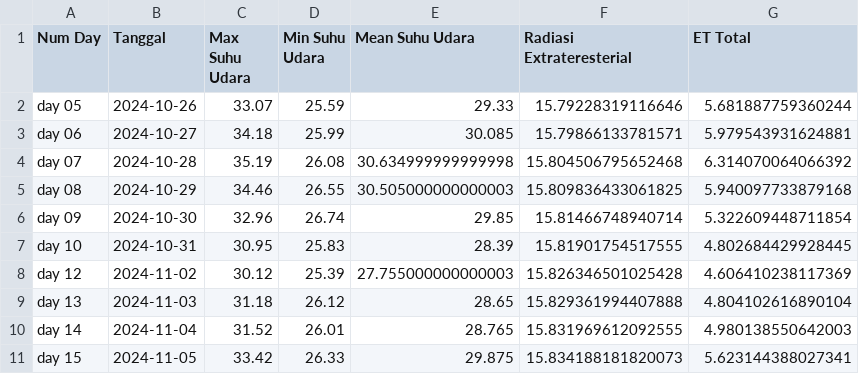
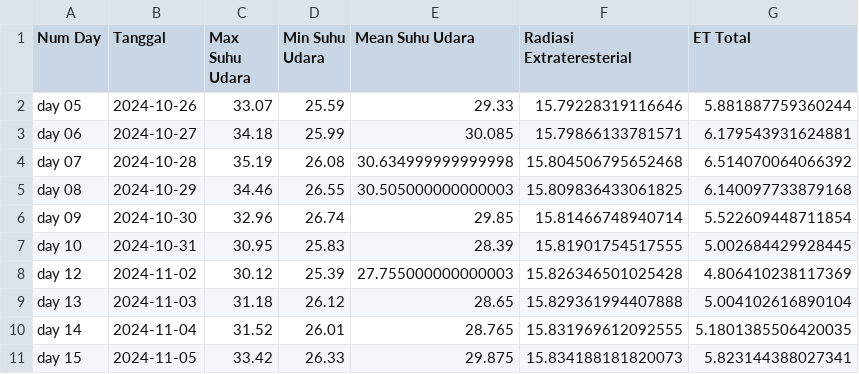
Before and after one commit to rafiachmadfr/Evapotranspiration-Analysis, a CSV file: hasil/Estimasi ET Hargreaves-Samani.csv, drawn as a sheet.

```diff
--- a/hasil/Estimasi ET Hargreaves-Samani.csv
+++ b/hasil/Estimasi ET Hargreaves-Samani.csv
@@ -1,11 +1,11 @@
 Num Day,Tanggal,Max Suhu Udara,Min Suhu Udara,Mean Suhu Udara,Radiasi Extrateresterial,ET Total
-day 05,2024-10-26,33.07,25.59,29.33,15.79228319116646,5.681887759360244
-day 06,2024-10-27,34.18,25.99,30.085,15.79866133781571,5.979543931624881
-day 07,2024-10-28,35.19,26.08,30.634999999999998,15.804506795652468,6.314070064066392
-day 08,2024-10-29,34.46,26.55,30.505000000000003,15.809836433061825,5.940097733879168
-day 09,2024-10-30,32.96,26.74,29.85,15.81466748940714,5.322609448711854
-day 10,2024-10-31,30.95,25.83,28.39,15.81901754517555,4.802684429928445
-day 12,2024-11-02,30.12,25.39,27.755000000000003,15.826346501025428,4.606410238117369
-day 13,2024-11-03,31.18,26.12,28.65,15.829361994407888,4.804102616890104
-day 14,2024-11-04,31.52,26.01,28.765,15.831969612092555,4.980138550642003
-day 15,2024-11-05,33.42,26.33,29.875,15.834188181820073,5.623144388027341
+day 05,2024-10-26,33.07,25.59,29.33,15.79228319116646,5.881887759360244
+day 06,2024-10-27,34.18,25.99,30.085,15.79866133781571,6.179543931624881
+day 07,2024-10-28,35.19,26.08,30.634999999999998,15.804506795652468,6.514070064066392
+day 08,2024-10-29,34.46,26.55,30.505000000000003,15.809836433061825,6.140097733879168
+day 09,2024-10-30,32.96,26.74,29.85,15.81466748940714,5.522609448711854
+day 10,2024-10-31,30.95,25.83,28.39,15.81901754517555,5.002684429928445
+day 12,2024-11-02,30.12,25.39,27.755000000000003,15.826346501025428,4.806410238117369
+day 13,2024-11-03,31.18,26.12,28.65,15.829361994407888,5.004102616890104
+day 14,2024-11-04,31.52,26.01,28.765,15.831969612092555,5.1801385506420035
+day 15,2024-11-05,33.42,26.33,29.875,15.834188181820073,5.823144388027341
```
Also changed, not shown: 3 other files.
